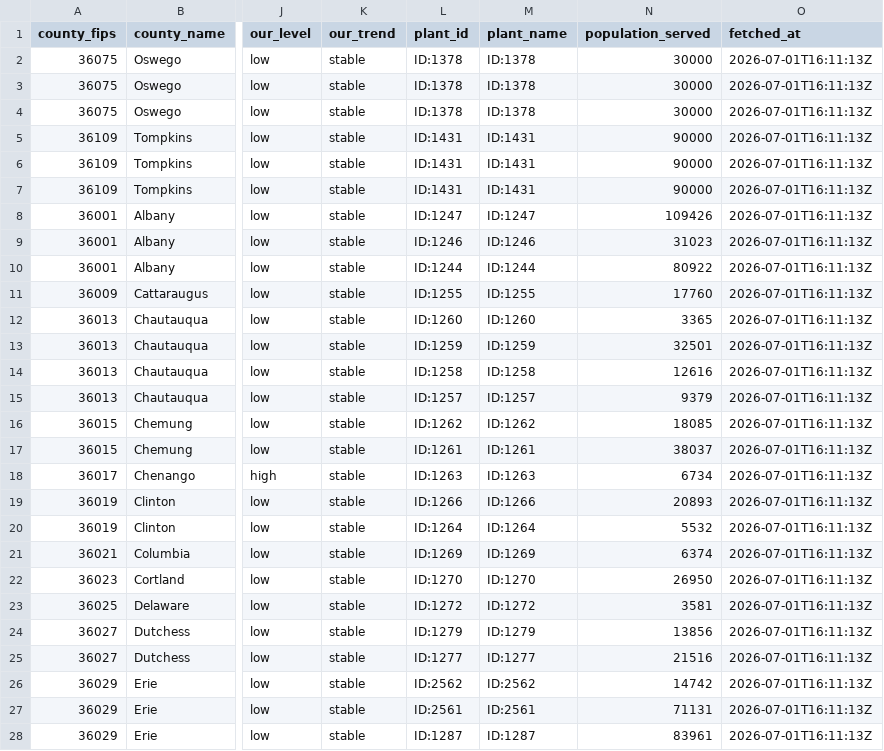
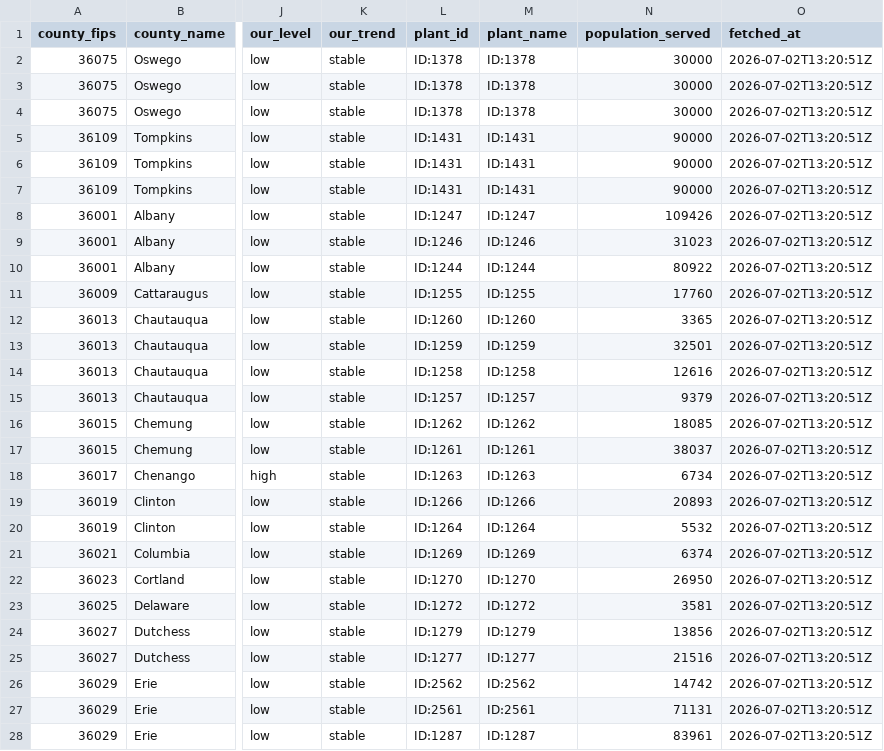
Before and after one commit to mvgailee/ny-health-watch, a CSV file: public/downloads/wastewater_history.csv, drawn as a sheet; only a part is shown, gaps mark what is left out; the diff covers the shown part only; the diff names each change by its address in the sheet, - before the commit and + after, or states it on an @@ line.

```diff
--- a/public/downloads/wastewater_history.csv
+++ b/public/downloads/wastewater_history.csv
-O2:O28 (fetched_at): 2026-07-01T16:11:13Z
+O2:O28 (fetched_at): 2026-07-02T13:20:51Z
```
Also changed, not shown: 86 edited cells elsewhere in this file, public/downloads/wastewater_by_county_latest.csv, 3 other files.
